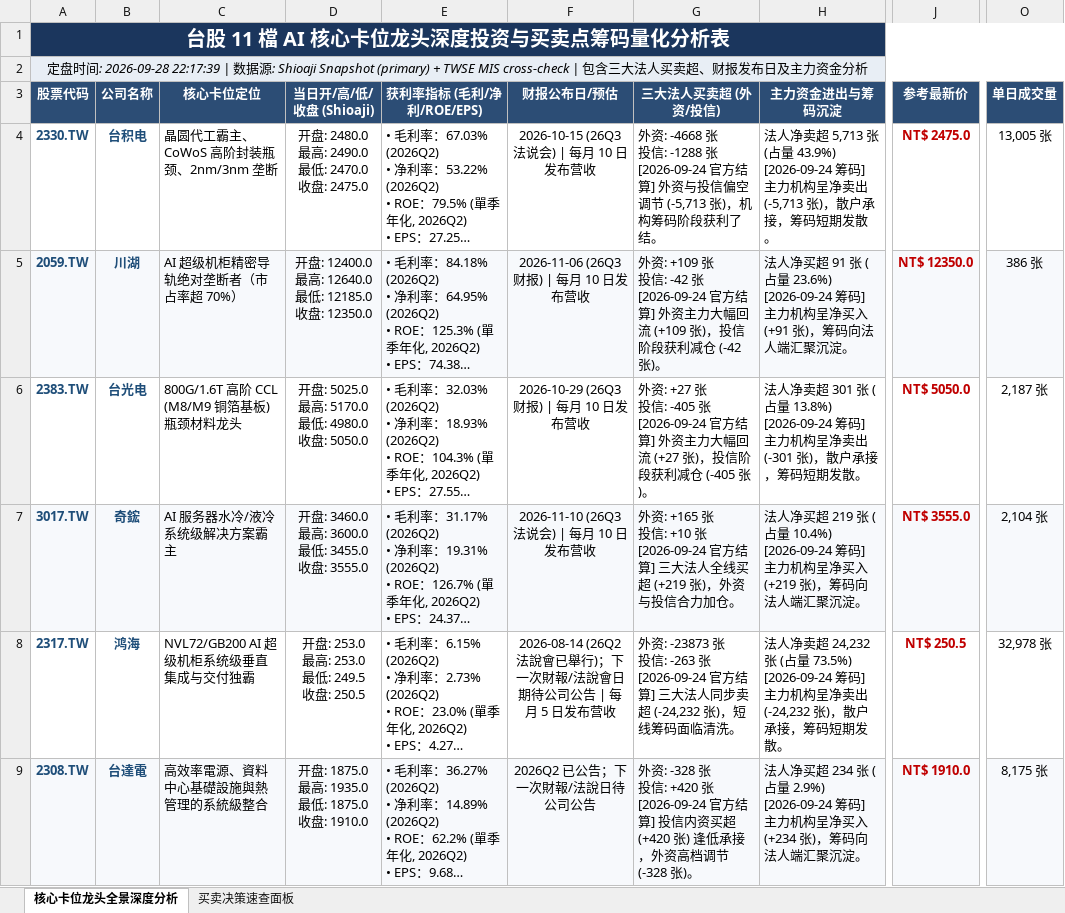
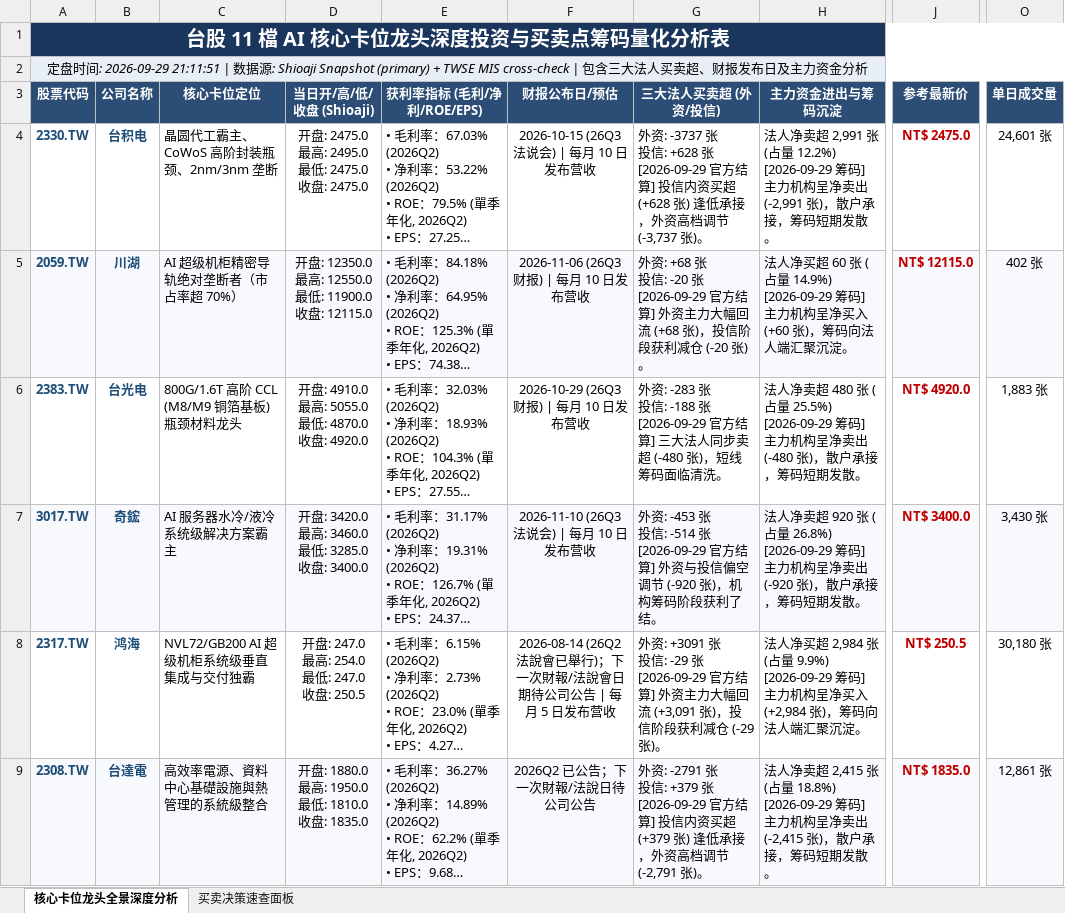
Before and after one commit to TonyTCFu/taiwan-stock-analysis, an Excel workbook: 台股 5 大 AI 核心卡位龙头深度投资与买卖点筹码量化分析表.xlsx, sheet 核心卡位龙头全景深度分析, drawn as a sheet; only a part is shown, gaps mark what is left out; long unchanged cells end in …; values as stored, in another font and other column widths than the file's, no borders; ↵ is a line break in a cell; the diff covers the shown part only; the diff names each change by its address in the sheet, - before the commit and + after, or states it on an @@ line.

```diff
--- a/台股 5 大 AI 核心卡位龙头深度投资与买卖点筹码量化分析表.xlsx (sheet 核心卡位龙头全景深度分析)
+++ b/台股 5 大 AI 核心卡位龙头深度投资与买卖点筹码量化分析表.xlsx (sheet 核心卡位龙头全景深度分析)
-A2 (股票代码): …间: 2026-09-28 22:17:39 | 数…
+A2 (股票代码): …间: 2026-09-29 21:11:51 | 数…
-D4 (当日开/高/低/收盘 (Shioaji)): 开盘: 2480.0 ↵ 最高: 2490.0 ↵ 最低: 2470.0 ↵ 收盘: 2475.0
+D4 (当日开/高/低/收盘 (Shioaji)): 开盘: 2475.0 ↵ 最高: 2495.0 ↵ 最低: 2475.0 ↵ 收盘: 2475.0
-G4 (三大法人买卖超 (外资/投信)): 外资: -4668 张 ↵ 投信: -1288 张 ↵ [2026-09-24 官方结算] 外资与投信偏空调节 (-5,713 张)，机构筹码阶段获利了结。
+G4 (三大法人买卖超 (外资/投信)): 外资: -3737 张 ↵ 投信: +628 张 ↵ [2026-09-29 官方结算] 投信内资买超 (+628 张) 逢低承接，外资高档调节 (-3,737 张)。
-H4 (主力资金进出与筹码沉淀): …净卖超 5,713 张 (占量 43.9%) ↵ [2026-09-24 筹码] 主力机构呈净卖出 (-5,713 张)，散…
+H4 (主力资金进出与筹码沉淀): …净卖超 2,991 张 (占量 12.2%) ↵ [2026-09-29 筹码] 主力机构呈净卖出 (-2,991 张)，散…
-O4 (单日成交量): 13,005 张
+O4 (单日成交量): 24,601 张
-D5 (当日开/高/低/收盘 (Shioaji)): …盘: 12400.0 ↵ 最高: 12640.0 ↵ 最低: 12185.0 ↵ 收盘: 12350.0
+D5 (当日开/高/低/收盘 (Shioaji)): …盘: 12350.0 ↵ 最高: 12550.0 ↵ 最低: 11900.0 ↵ 收盘: 12115.0
-G5 (三大法人买卖超 (外资/投信)): 外资: +109 张 ↵ 投信: -42 张 ↵ [2026-09-24 官方结算] 外资主力大幅回流 (+109 张)，投信阶段获利减仓 (-42 张)。
+G5 (三大法人买卖超 (外资/投信)): 外资: +68 张 ↵ 投信: -20 张 ↵ [2026-09-29 官方结算] 外资主力大幅回流 (+68 张)，投信阶段获利减仓 (-20 张)。
-H5 (主力资金进出与筹码沉淀): …净买超 91 张 (占量 23.6%) ↵ [2026-09-24 筹码] 主力机构呈净买入 (+91 张)，筹…
+H5 (主力资金进出与筹码沉淀): …净买超 60 张 (占量 14.9%) ↵ [2026-09-29 筹码] 主力机构呈净买入 (+60 张)，筹…
-J5 (参考最新价): NT$ 12350.0
+J5 (参考最新价): NT$ 12115.0
-O5 (单日成交量): 386 张
+O5 (单日成交量): 402 张
-D6 (当日开/高/低/收盘 (Shioaji)): 开盘: 5025.0 ↵ 最高: 5170.0 ↵ 最低: 4980.0 ↵ 收盘: 5050.0
+D6 (当日开/高/低/收盘 (Shioaji)): 开盘: 4910.0 ↵ 最高: 5055.0 ↵ 最低: 4870.0 ↵ 收盘: 4920.0
-G6 (三大法人买卖超 (外资/投信)): 外资: +27 张 ↵ 投信: -405 张 ↵ [2026-09-24 官方结算] 外资主力大幅回流 (+27 张)，投信阶段获利减仓 (-405 张)。
+G6 (三大法人买卖超 (外资/投信)): 外资: -283 张 ↵ 投信: -188 张 ↵ [2026-09-29 官方结算] 三大法人同步卖超 (-480 张)，短线筹码面临清洗。
-H6 (主力资金进出与筹码沉淀): …净卖超 301 张 (占量 13.8%) ↵ [2026-09-24 筹码] 主力机构呈净卖出 (-301 张)，散…
+H6 (主力资金进出与筹码沉淀): …净卖超 480 张 (占量 25.5%) ↵ [2026-09-29 筹码] 主力机构呈净卖出 (-480 张)，散…
-J6 (参考最新价): NT$ 5050.0
+J6 (参考最新价): NT$ 4920.0
-O6 (单日成交量): 2,187 张
+O6 (单日成交量): 1,883 张
-D7 (当日开/高/低/收盘 (Shioaji)): 开盘: 3460.0 ↵ 最高: 3600.0 ↵ 最低: 3455.0 ↵ 收盘: 3555.0
+D7 (当日开/高/低/收盘 (Shioaji)): 开盘: 3420.0 ↵ 最高: 3460.0 ↵ 最低: 3285.0 ↵ 收盘: 3400.0
-G7 (三大法人买卖超 (外资/投信)): 外资: +165 张 ↵ 投信: +10 张 ↵ [2026-09-24 官方结算] 三大法人全线买超 (+219 张)，外资与投信合力加仓。
+G7 (三大法人买卖超 (外资/投信)): 外资: -453 张 ↵ 投信: -514 张 ↵ [2026-09-29 官方结算] 外资与投信偏空调节 (-920 张)，机构筹码阶段获利了结。
-H7 (主力资金进出与筹码沉淀): 法人净买超 219 张 (占量 10.4%) ↵ [2026-09-24 筹码] 主力机构呈净买入 (+219 张)，筹码向法人端汇聚沉淀。
+H7 (主力资金进出与筹码沉淀): 法人净卖超 920 张 (占量 26.8%) ↵ [2026-09-29 筹码] 主力机构呈净卖出 (-920 张)，散户承接，筹码短期发散。
-J7 (参考最新价): NT$ 3555.0
+J7 (参考最新价): NT$ 3400.0
-O7 (单日成交量): 2,104 张
+O7 (单日成交量): 3,430 张
-D8 (当日开/高/低/收盘 (Shioaji)): 开盘: 253.0 ↵ 最高: 253.0 ↵ 最低: 249.5 ↵ 收盘: 250.5
+D8 (当日开/高/低/收盘 (Shioaji)): 开盘: 247.0 ↵ 最高: 254.0 ↵ 最低: 247.0 ↵ 收盘: 250.5
-G8 (三大法人买卖超 (外资/投信)): 外资: -23873 张 ↵ 投信: -263 张 ↵ [2026-09-24 官方结算] 三大法人同步卖超 (-24,232 张)，短线筹码面临清洗。
+G8 (三大法人买卖超 (外资/投信)): 外资: +3091 张 ↵ 投信: -29 张 ↵ [2026-09-29 官方结算] 外资主力大幅回流 (+3,091 张)，投信阶段获利减仓 (-29 张)。
-H8 (主力资金进出与筹码沉淀): 法人净卖超 24,232 张 (占量 73.5%) ↵ [2026-09-24 筹码] 主力机构呈净卖出 (-24,232 张)，散户承接，筹码短期发散。
+H8 (主力资金进出与筹码沉淀): 法人净买超 2,984 张 (占量 9.9%) ↵ [2026-09-29 筹码] 主力机构呈净买入 (+2,984 张)，筹码向法人端汇聚沉淀。
-O8 (单日成交量): 32,978 张
+O8 (单日成交量): 30,180 张
-D9 (当日开/高/低/收盘 (Shioaji)): 开盘: 1875.0 ↵ 最高: 1935.0 ↵ 最低: 1875.0 ↵ 收盘: 1910.0
+D9 (当日开/高/低/收盘 (Shioaji)): 开盘: 1880.0 ↵ 最高: 1950.0 ↵ 最低: 1810.0 ↵ 收盘: 1835.0
-G9 (三大法人买卖超 (外资/投信)): 外资: -328 张 ↵ 投信: +420 张 ↵ [2026-09-24 官方结算] 投信内资买超 (+420 张) 逢低承接，外资高档调节 (-328 张)。
+G9 (三大法人买卖超 (外资/投信)): 外资: -2791 张 ↵ 投信: +379 张 ↵ [2026-09-29 官方结算] 投信内资买超 (+379 张) 逢低承接，外资高档调节 (-2,791 张)。
-H9 (主力资金进出与筹码沉淀): 法人净买超 234 张 (占量 2.9%) ↵ [2026-09-24 筹码] 主力机构呈净买入 (+234 张)，筹码向法人端汇聚沉淀。
+H9 (主力资金进出与筹码沉淀): 法人净卖超 2,415 张 (占量 18.8%) ↵ [2026-09-29 筹码] 主力机构呈净卖出 (-2,415 张)，散户承接，筹码短期发散。
-J9 (参考最新价): NT$ 1910.0
+J9 (参考最新价): NT$ 1835.0
-O9 (单日成交量): 8,175 张
+O9 (单日成交量): 12,861 张
```
Also changed, not shown: 25 edited cells elsewhere in this sheet, sheet 买卖决策速查面板, 1 other file.
